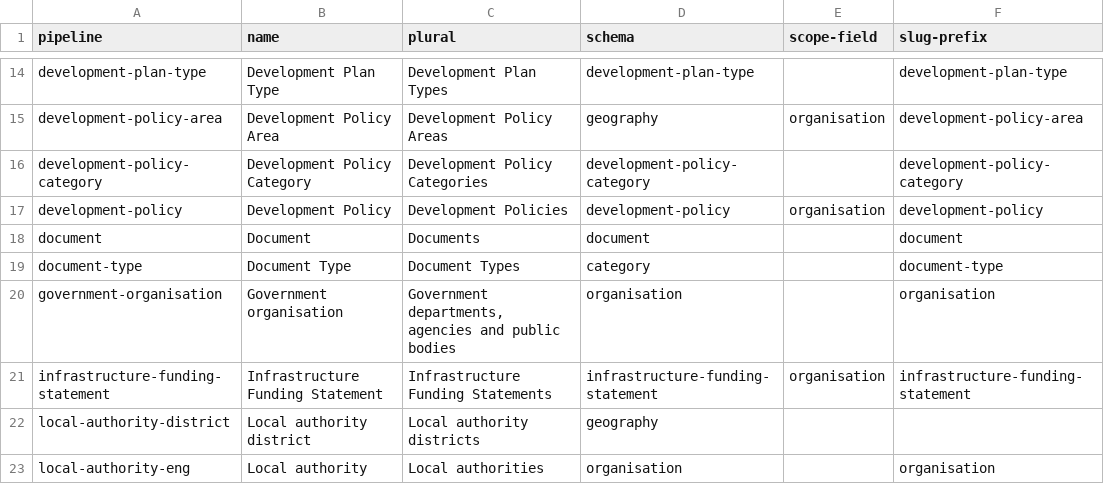
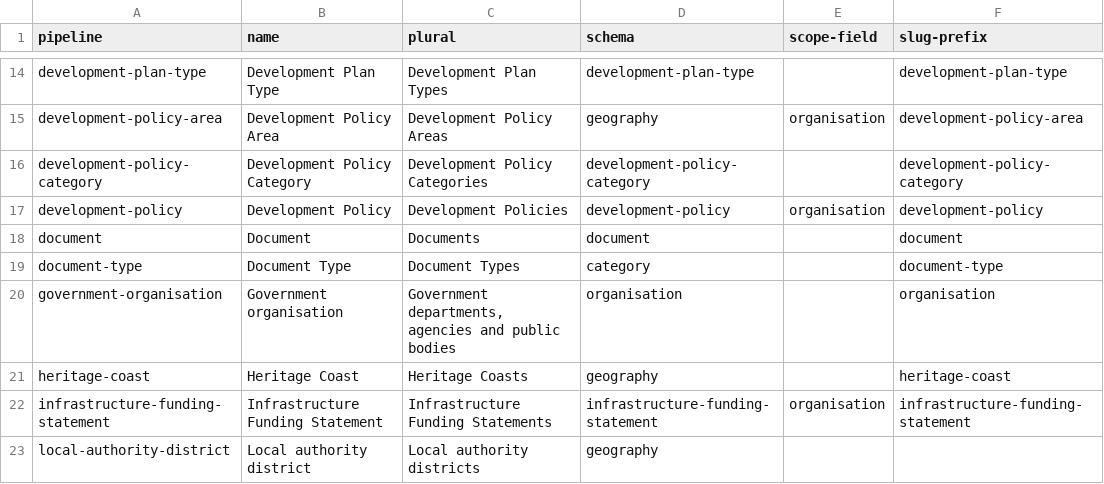
Before and after one commit to digital-land/specification, a CSV file: specification/pipeline.csv, drawn as a sheet; only a part is shown, gaps mark what is left out; the shorter side is filled out with more unchanged rows.

Commit message:
Add heritage coast to pipeline.csv

```diff
--- a/specification/pipeline.csv
+++ b/specification/pipeline.csv
@@ -20,2 +20,3 @@ document-type,Document Type,Document Types,category,,document-type
 government-organisation,"Government organisation","Government departments, agencies and public bodies",organisation,,organisation
+heritage-coast,"Heritage Coast","Heritage Coasts",geography,,heritage-coast
 infrastructure-funding-statement,Infrastructure Funding Statement,Infrastructure Funding Statements,infrastructure-funding-statement,organisation,infrastructure-funding-statement
```
